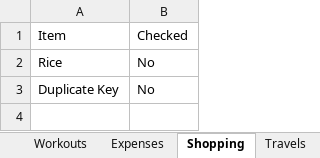
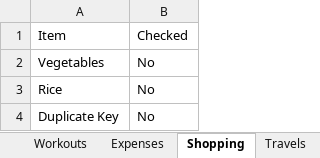
Before and after one commit to itspraveenk/Praveen_Fitness_App, an Excel workbook: data/backup.xlsx, sheet Shopping, drawn as a sheet; values as stored, in another font and other column widths than the file's, no borders; the diff names each change by its address in the sheet, - before the commit and + after, or states it on an @@ line.

Commit message:
Backup: 2026-05-15T21:34:30.768Z

```diff
--- a/data/backup.xlsx (sheet Shopping)
+++ b/data/backup.xlsx (sheet Shopping)
+row 2: Vegetables | No
```
